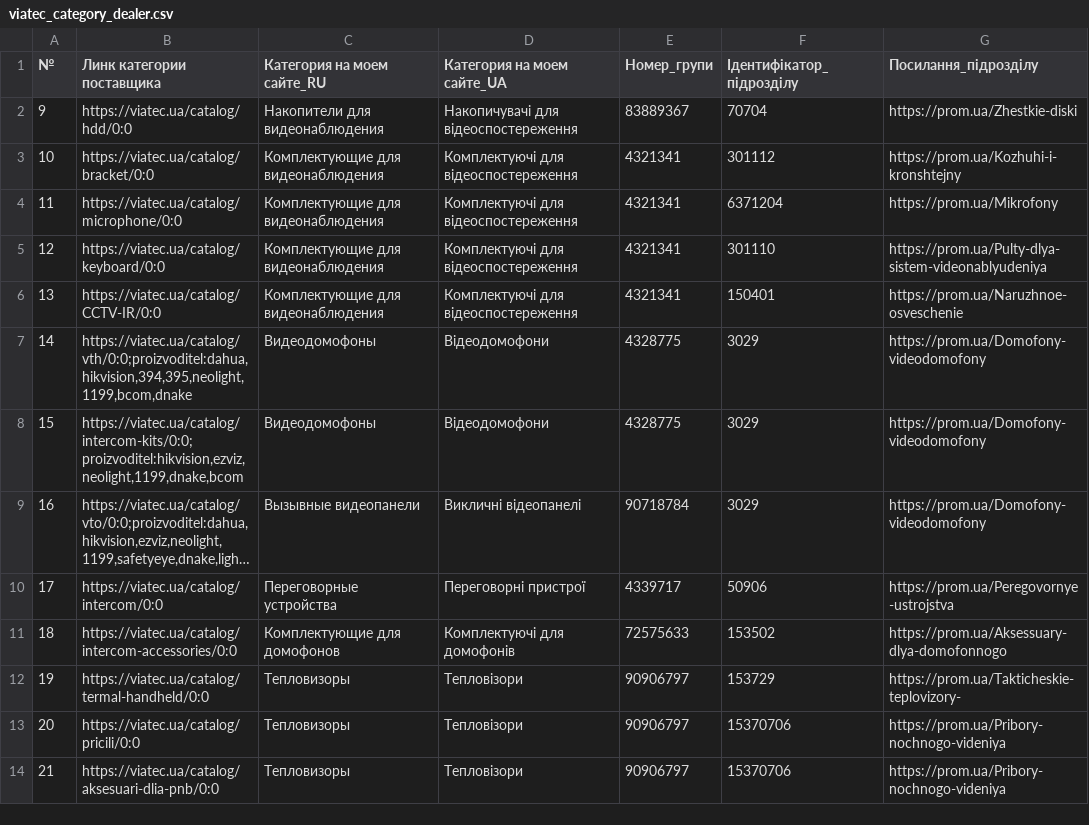
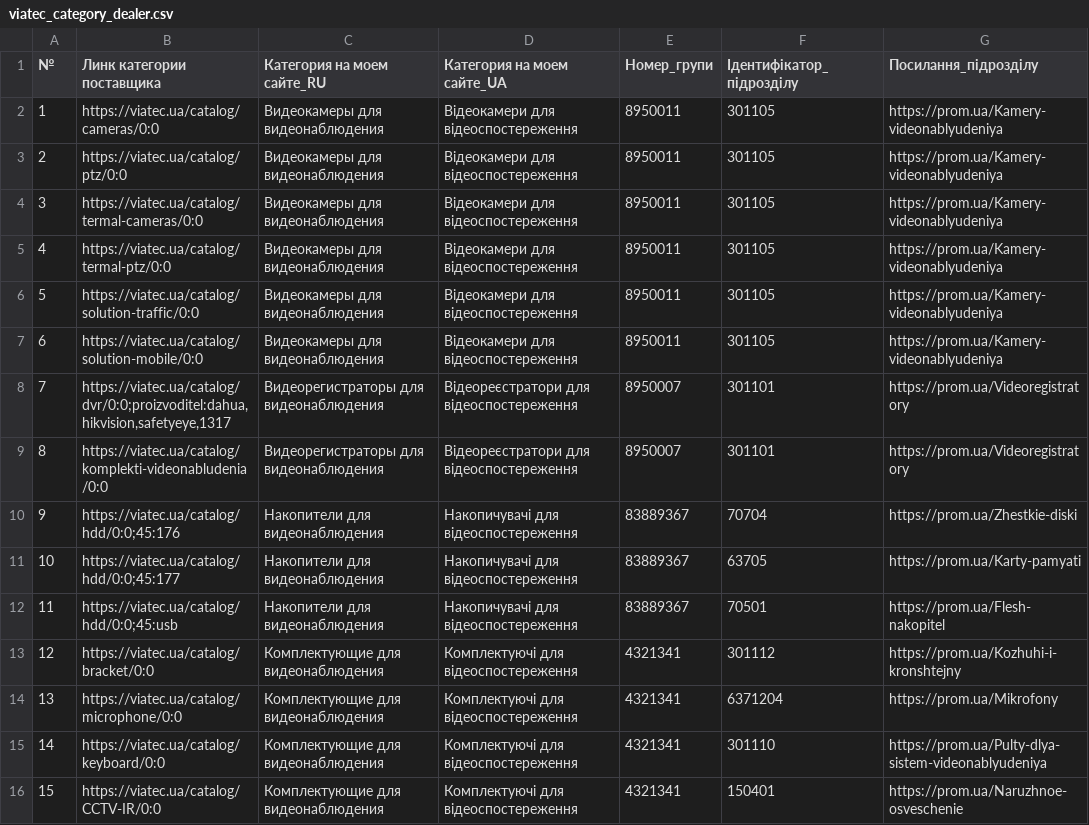
Before and after one commit to oniks98/scrapy-suppliers, a CSV file: data/viatec/viatec_category_dealer.csv, drawn as a sheet; only a part is shown; the shorter side is filled out with more unchanged rows; long unchanged cells end in …; addresses are those after the commit; the diff names each change by its address in the sheet, - before the commit and + after, or states it on an @@ line.

Commit message:
refactor(diski): add usb and karty

```diff
--- a/data/viatec/viatec_category_dealer.csv
+++ b/data/viatec/viatec_category_dealer.csv
+row 2: 1 | https://viatec.ua/catalog/cameras/0:0 | Видеокамеры для видеонаблюдения | Відеокамери для відеоспостереження | 8950011 | 301105 | https://prom.ua/Kamery-videonablyudeniya
+row 3: 2 | https://viatec.ua/catalog/ptz/0:0 | Видеокамеры для видеонаблюдения | Відеокамери для відеоспостереження | 8950011 | 301105 | https://prom.ua/Kamery-videonablyudeniya
+row 4: 3 | https://viatec.ua/catalog/termal-cameras/0:0 | Видеокамеры для видеонаблюдения | Відеокамери для відеоспостереження | 8950011 | 301105 | https://prom.ua/Kamery-videonablyudeniya
+row 5: 4 | https://viatec.ua/catalog/termal-ptz/0:0 | Видеокамеры для видеонаблюдения | Відеокамери для відеоспостереження | 8950011 | 301105 | https://prom.ua/Kamery-videonablyudeniya
+row 6: 5 | https://viatec.ua/catalog/solution-traffic/0:0 | Видеокамеры для видеонаблюдения | Відеокамери для відеоспостереження | 8950011 | 301105 | https://prom.ua/Kamery-videonablyudeniya
+row 7: 6 | https://viatec.ua/catalog/solution-mobile/0:0 | Видеокамеры для видеонаблюдения | Відеокамери для відеоспостереження | 8950011 | 301105 | https://prom.ua/Kamery-videonablyudeniya
+row 8: 7 | https://viatec.ua/catalog/dvr/0:0;proizvoditel:dahua,hikvision,safetyeye,1317 | Видеорегистраторы для видеонаблюдения | Відеореєстратори для відеоспостереження | 8950007 | 301101 | https://prom.ua/Videoregistratory
+row 9: 8 | https://viatec.ua/catalog/komplekti-videonabludenia/0:0 | Видеорегистраторы для видеонаблюдения | Відеореєстратори для відеоспостереження | 8950007 | 301101 | https://prom.ua/Videoregistratory
-B10 (Линк категории поставщика): https://viatec.ua/catalog/hdd/0:0
+B10 (Линк категории поставщика): https://viatec.ua/catalog/hdd/0:0;45:176
+row 11: 10 | https://viatec.ua/catalog/hdd/0:0;45:177 | Накопители для видеонаблюдения | Накопичувачі для відеоспостереження | 83889367 | 63705 | https://prom.ua/Karty-pamyati
+row 12: 11 | https://viatec.ua/catalog/hdd/0:0;45:usb | Накопители для видеонаблюдения | Накопичувачі для відеоспостереження | 83889367 | 70501 | https://prom.ua/Flesh-nakopitel
@@ column A (№) renumbered from row 13 down @@
```
Also changed, not shown: data/viatec/viatec_keywords.csv, data/viatec/viatec_mapping_rules – diski.csv, 11 other files.
